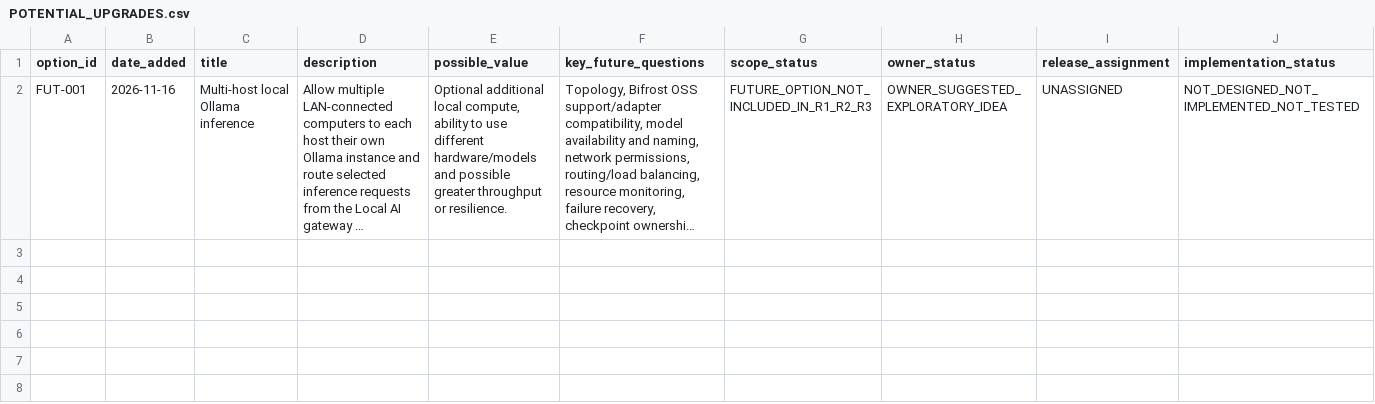
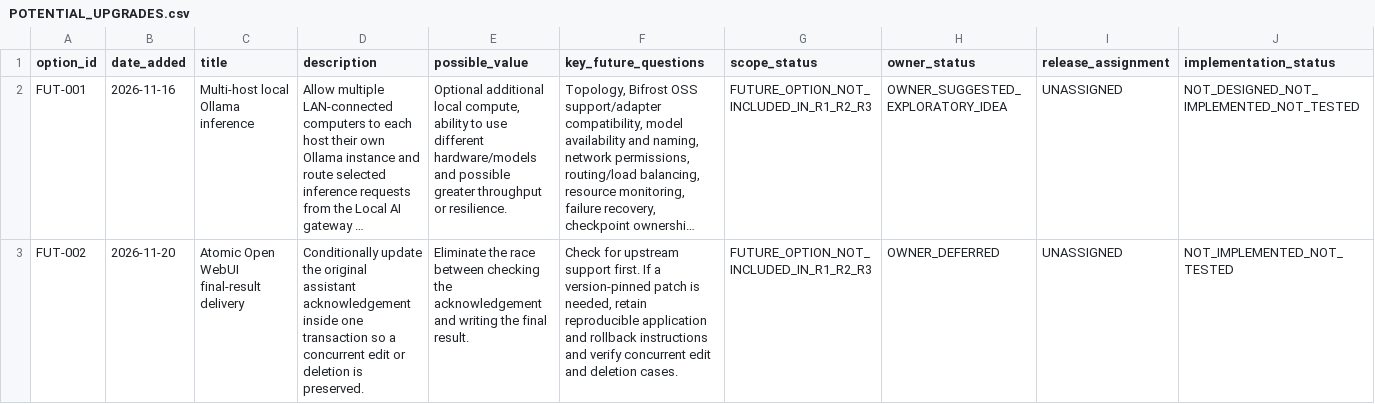
Before and after one commit to joeblow42/Local-Linux-AI-Orchestration, a CSV file: verification/local_ai/20261116/POTENTIAL_UPGRADES.csv, drawn as a sheet; long unchanged cells end in …; the diff names each change by its address in the sheet, - before the commit and + after, or states it on an @@ line.

Commit message:
Preserve Local AI recovery, packaged G1 FAT evidence and clean-target handoff
Publishes the verified tree from local checkpoint ef4f59d, including the RP-13 handoff, G1 implementation and packaged FAT verification.

```diff
--- a/verification/local_ai/20261116/POTENTIAL_UPGRADES.csv
+++ b/verification/local_ai/20261116/POTENTIAL_UPGRADES.csv
+row 3: FUT-002 | 2026-11-20 | Atomic Open WebUI final-result delivery | Conditionally update the original assistant acknowledgement inside one transaction so a concurrent edit or deletion is preserved. | Eliminate the race between checking the acknowledgement and writing the final result. | Check for upstream support first. If a version-pinned patch is needed, retain reproducible application and rollback instructions and verify concurrent edit and deletion cases. | FUTURE_OPTION_NOT_INCLUDED_IN_R1_R2_R3 | OWNER_DEFERRED | UNASSIGNED | NOT_IMPLEMENTED_NOT_TESTED
```
Also changed, not shown: 31 other files.
